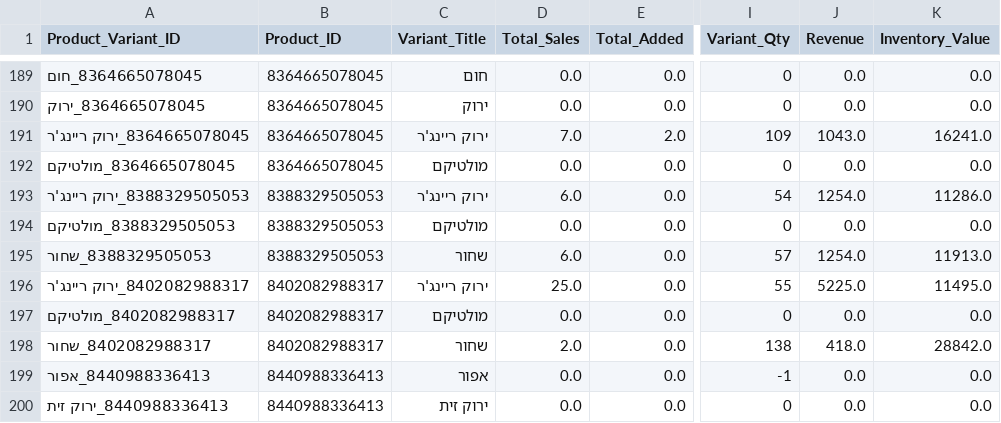
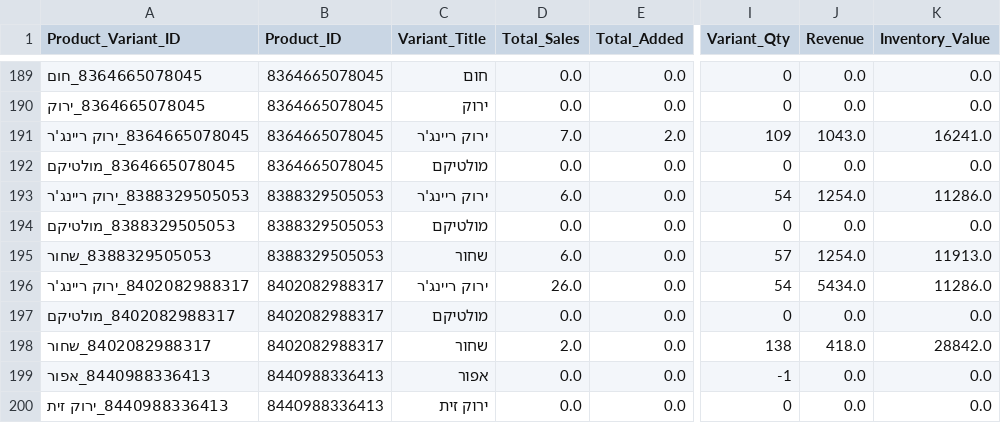
Before and after one commit to bardavidlubovsky/agilite-sales-dashboard, a CSV file: data/inventory_changes_output.csv, drawn as a sheet; only a part is shown, gaps mark what is left out; the diff names each change by its address in the sheet, - before the commit and + after, or states it on an @@ line.

```diff
--- a/data/inventory_changes_output.csv
+++ b/data/inventory_changes_output.csv
-D196 (Total_Sales): 25.0
+D196 (Total_Sales): 26.0
-I196 (Variant_Qty): 55
+I196 (Variant_Qty): 54
-J196 (Revenue): 5225.0
+J196 (Revenue): 5434.0
-K196 (Inventory_Value): 11495.0
+K196 (Inventory_Value): 11286.0
```
